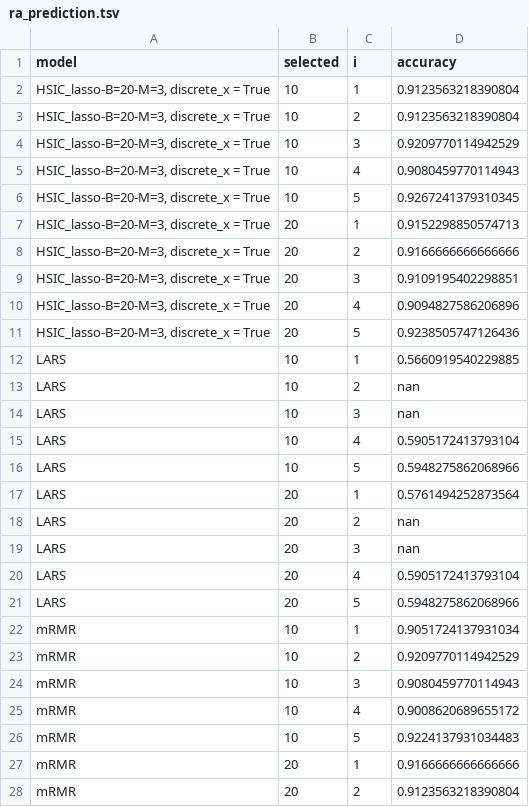
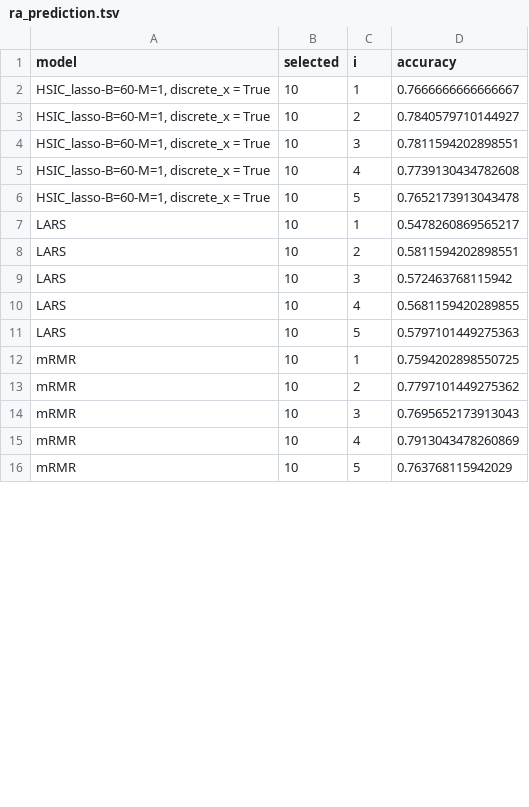
Before and after one commit to hclimente/nori, a TSV file: results/gwas/ra/ra_prediction.tsv, drawn as a sheet; only a part is shown; the diff covers the shown part only.

```diff
--- a/results/gwas/ra/ra_prediction.tsv
+++ b/results/gwas/ra/ra_prediction.tsv
@@ -1,28 +1,16 @@
 model	selected	i	accuracy
-HSIC_lasso-B=20-M=3, discrete_x = True	10	1	0.9123563218390804
-HSIC_lasso-B=20-M=3, discrete_x = True	10	2	0.9123563218390804
-HSIC_lasso-B=20-M=3, discrete_x = True	10	3	0.9209770114942529
-HSIC_lasso-B=20-M=3, discrete_x = True	10	4	0.9080459770114943
-HSIC_lasso-B=20-M=3, discrete_x = True	10	5	0.9267241379310345
-HSIC_lasso-B=20-M=3, discrete_x = True	20	1	0.9152298850574713
-HSIC_lasso-B=20-M=3, discrete_x = True	20	2	0.9166666666666666
-HSIC_lasso-B=20-M=3, discrete_x = True	20	3	0.9109195402298851
-HSIC_lasso-B=20-M=3, discrete_x = True	20	4	0.9094827586206896
-HSIC_lasso-B=20-M=3, discrete_x = True	20	5	0.9238505747126436
-LARS	10	1	0.5660919540229885
-LARS	10	2	nan
-LARS	10	3	nan
-LARS	10	4	0.5905172413793104
-LARS	10	5	0.5948275862068966
-LARS	20	1	0.5761494252873564
-LARS	20	2	nan
-LARS	20	3	nan
-LARS	20	4	0.5905172413793104
-LARS	20	5	0.5948275862068966
-mRMR	10	1	0.9051724137931034
-mRMR	10	2	0.9209770114942529
-mRMR	10	3	0.9080459770114943
-mRMR	10	4	0.9008620689655172
-mRMR	10	5	0.9224137931034483
-mRMR	20	1	0.9166666666666666
-mRMR	20	2	0.9123563218390804
+HSIC_lasso-B=60-M=1, discrete_x = True	10	1	0.7666666666666667
+HSIC_lasso-B=60-M=1, discrete_x = True	10	2	0.7840579710144927
+HSIC_lasso-B=60-M=1, discrete_x = True	10	3	0.7811594202898551
+HSIC_lasso-B=60-M=1, discrete_x = True	10	4	0.7739130434782608
+HSIC_lasso-B=60-M=1, discrete_x = True	10	5	0.7652173913043478
+LARS	10	1	0.5478260869565217
+LARS	10	2	0.5811594202898551
+LARS	10	3	0.572463768115942
+LARS	10	4	0.5681159420289855
+LARS	10	5	0.5797101449275363
+mRMR	10	1	0.7594202898550725
+mRMR	10	2	0.7797101449275362
+mRMR	10	3	0.7695652173913043
+mRMR	10	4	0.7913043478260869
+mRMR	10	5	0.763768115942029
```
Also changed, not shown: 3 removed rows and 5 edited cells elsewhere in this file, 16 other files.
